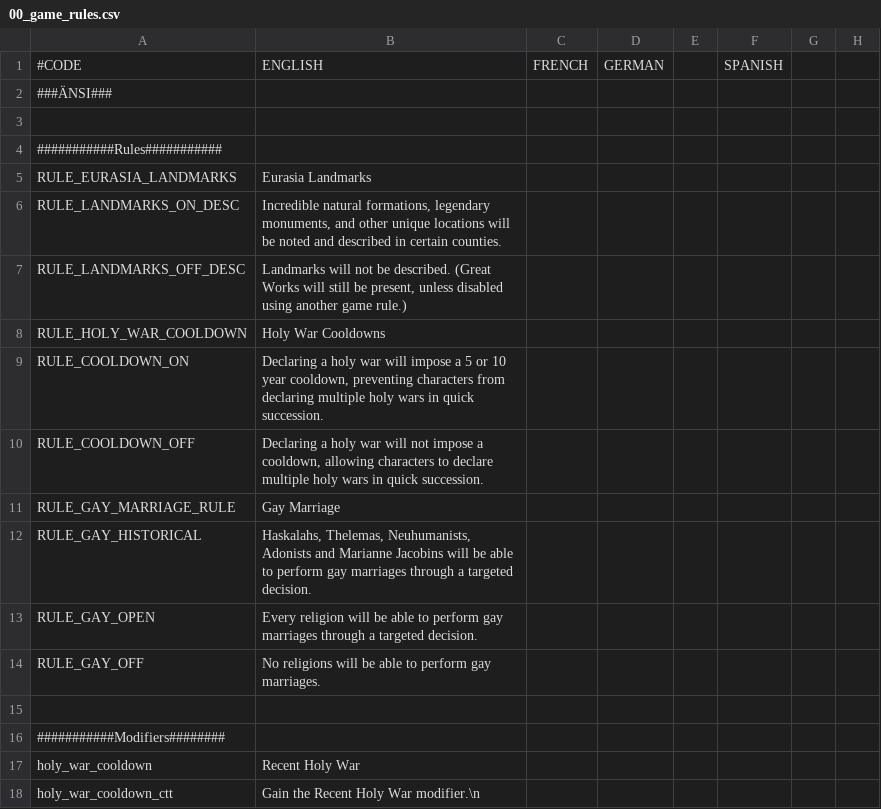
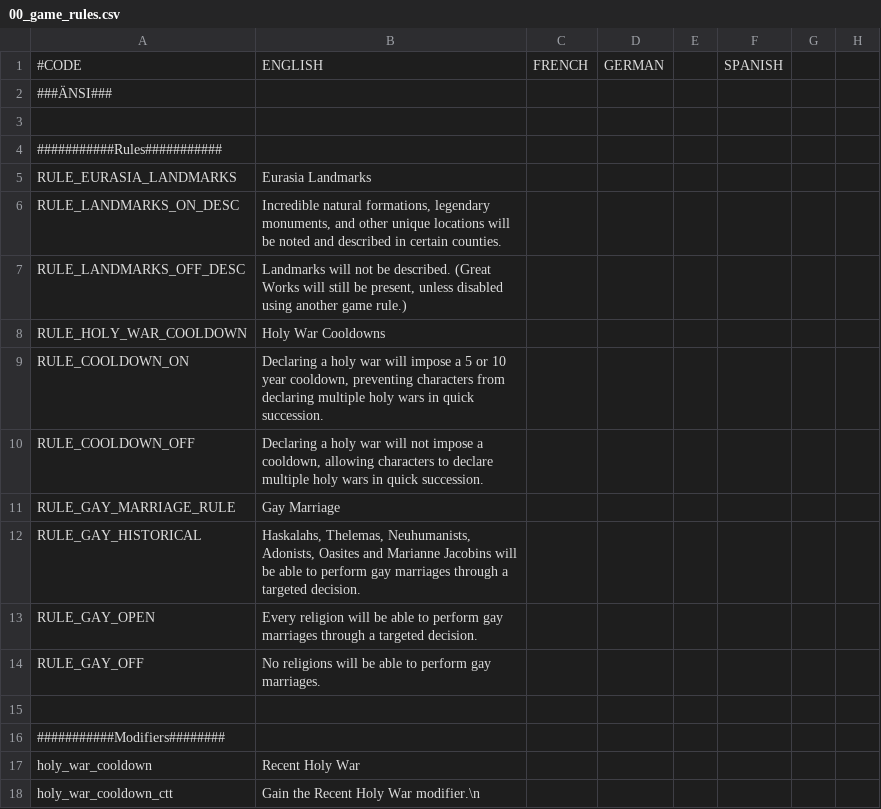
Before and after one commit to klorpa/After-The-End-Eurasia, a CSV file: ATE_Eurasia/localisation/00_game_rules.csv, drawn as a sheet; only a part is shown; the diff names each change by its address in the sheet, - before the commit and + after, or states it on an @@ line.

```diff
--- a/ATE_Eurasia/localisation/00_game_rules.csv
+++ b/ATE_Eurasia/localisation/00_game_rules.csv
-B12: …Thelemas, Neuhumanists, Adonists and Marianne…
+B12: …Thelemas, Neuhumanists, Adonists, Oasites and Marianne…
```
Also changed, not shown: ATE_Eurasia/localisation/00_religions.csv, 2 other files.
